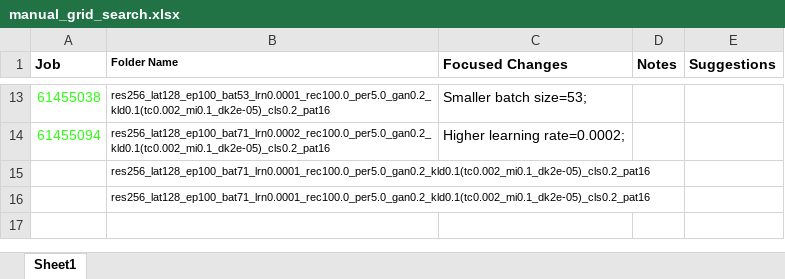
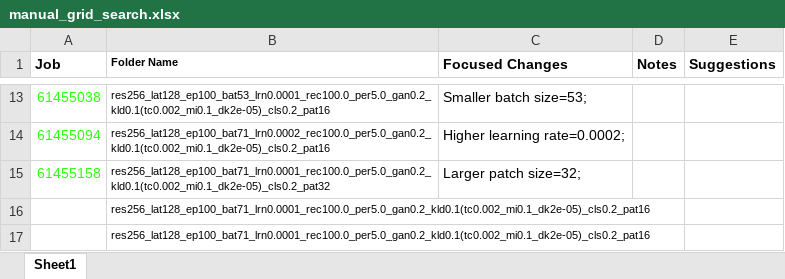
Before and after one commit to BrendenEum/motorVAE, an Excel workbook: manual_grid_search.xlsx, sheet Sheet1, drawn as a sheet; only a part is shown, gaps mark what is left out; values as stored, in another font and other column widths than the file's, no borders; the diff names each change by its address in the sheet, - before the commit and + after, or states it on an @@ line.

```diff
--- a/manual_grid_search.xlsx (sheet Sheet1)
+++ b/manual_grid_search.xlsx (sheet Sheet1)
+row 15: 61455158 | res256_lat128_ep100_bat71_lrn0.0001_rec100.0_per5.0_gan0.2_kld0.1(tc0.002_mi0.1_dk2e-05)_cls0.2_pat32 | Larger patch size=32;
```
Also changed, not shown: 1 other file.
